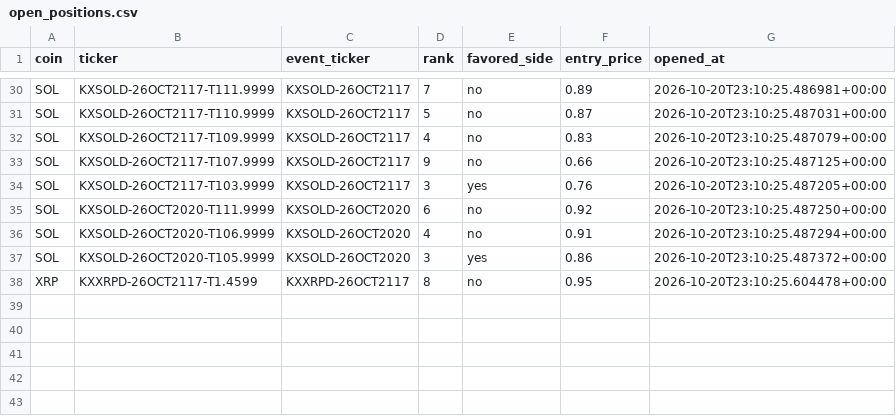
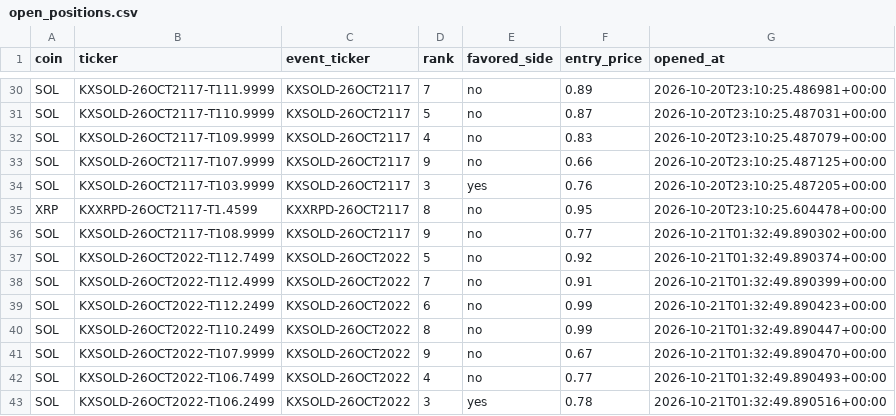
Before and after one commit to Prinxe-crypto/multicoin-midrank-bot, a CSV file: open_positions.csv, drawn as a sheet; only a part is shown, gaps mark what is left out; removed rows and columns are numbered as before the commit, all else as after; the diff names each change by its address in the sheet, - before the commit and + after, or states it on an @@ line.

```diff
--- a/open_positions.csv
+++ b/open_positions.csv
-row 35: SOL | KXSOLD-26OCT2020-T111.9999 | KXSOLD-26OCT2020 | 6 | no | 0.92 | 2026-10-20T23:10:25.487250+00:00
-row 36: SOL | KXSOLD-26OCT2020-T106.9999 | KXSOLD-26OCT2020 | 4 | no | 0.91 | 2026-10-20T23:10:25.487294+00:00
-row 37: SOL | KXSOLD-26OCT2020-T105.9999 | KXSOLD-26OCT2020 | 3 | yes | 0.86 | 2026-10-20T23:10:25.487372+00:00
+row 36: SOL | KXSOLD-26OCT2117-T108.9999 | KXSOLD-26OCT2117 | 9 | no | 0.77 | 2026-10-21T01:32:49.890302+00:00
+row 37: SOL | KXSOLD-26OCT2022-T112.7499 | KXSOLD-26OCT2022 | 5 | no | 0.92 | 2026-10-21T01:32:49.890374+00:00
+row 38: SOL | KXSOLD-26OCT2022-T112.4999 | KXSOLD-26OCT2022 | 7 | no | 0.91 | 2026-10-21T01:32:49.890399+00:00
+row 39: SOL | KXSOLD-26OCT2022-T112.2499 | KXSOLD-26OCT2022 | 6 | no | 0.99 | 2026-10-21T01:32:49.890423+00:00
+row 40: SOL | KXSOLD-26OCT2022-T110.2499 | KXSOLD-26OCT2022 | 8 | no | 0.99 | 2026-10-21T01:32:49.890447+00:00
+row 41: SOL | KXSOLD-26OCT2022-T107.9999 | KXSOLD-26OCT2022 | 9 | no | 0.67 | 2026-10-21T01:32:49.890470+00:00
+row 42: SOL | KXSOLD-26OCT2022-T106.7499 | KXSOLD-26OCT2022 | 4 | no | 0.77 | 2026-10-21T01:32:49.890493+00:00
+row 43: SOL | KXSOLD-26OCT2022-T106.2499 | KXSOLD-26OCT2022 | 3 | yes | 0.78 | 2026-10-21T01:32:49.890516+00:00
```
Also changed, not shown: closed_positions.csv.
